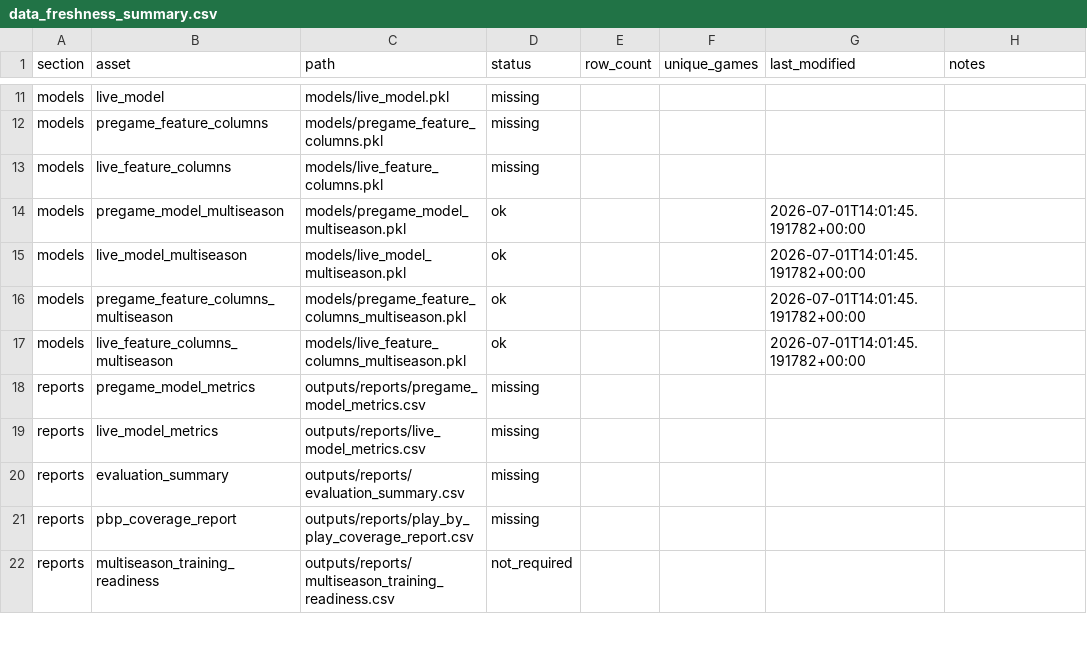
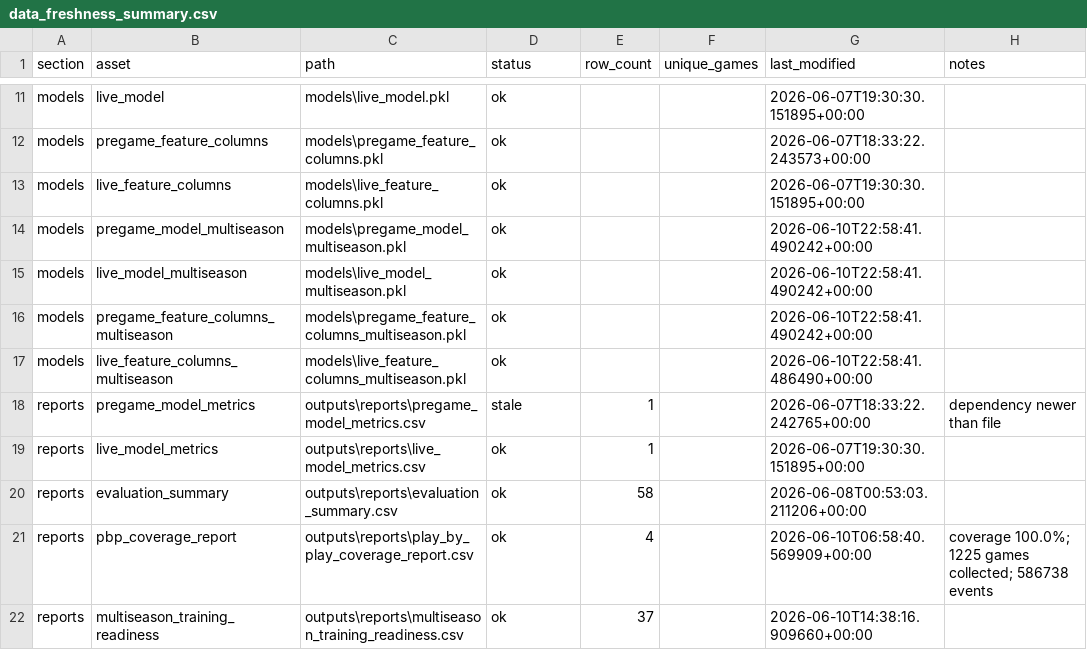
Before and after one commit to sanjay-dilip/nba-win-probability-engine, a CSV file: outputs/reports/data_freshness_summary.csv, drawn as a sheet; only a part is shown, gaps mark what is left out; the diff covers the shown part only; the diff names each change by its address in the sheet, - before the commit and + after, or states it on an @@ line.

Commit message:
chore: regenerate Finals deploy export with Games 4-5 replay data
Collected Games 4-5 playoff play-by-play (517/554 events) and reran
the local playoff case-study pipeline, then used the new
export_finals_live_predictions_for_deploy mode to write all five
completed Finals games to data/deploy/finals_live_predictions.csv
(was Games 1-3 only).

Guardrails verified before committing:
- Games 1-3 rows in the deploy export are byte-identical to the
  previously committed file (confirmed via DataFrame.equals()).
- outputs/reports/nba_finals_case_study_summary.csv (Games 1-5 live
  start/final leans) is byte-identical to the previously committed
  file (git diff empty) -- scoring is deterministic given the same
  committed model artifacts, no retraining performed.
- outputs/reports/finals_upcoming_predictions.csv and
  finals_projected_series_path.csv are unchanged (git checkout
  restored them after the rebuild altered pregame prediction values
  for Games 4-7 as a side effect of feature recomputation over the
  newly available Games 4-5 history; those locked values are not
  part of this fix).
- Full pytest suite passes (444 tests) and Streamlit AppTest confirms
  zero exceptions with live win-probability charts now rendering for
  Games 4 and 5.

outputs/reports/data_freshness_summary.csv, project_qa_summary.csv,
and playoff_coverage_report.csv are regenerated, always-fresh reports
(not locked history) and reflect the current pipeline run.

Refs #5

```diff
--- a/outputs/reports/data_freshness_summary.csv
+++ b/outputs/reports/data_freshness_summary.csv
-C11 (path): models/live_model.pkl
+C11 (path): models\live_model.pkl
-D11:D13 (status): missing
+D11:D13 (status): ok
-G11 (last_modified): (empty)
+G11 (last_modified): 2026-06-07T19:30:30.151895+00:00
-C12 (path): models/pregame_feature_columns.pkl
+C12 (path): models\pregame_feature_columns.pkl
-G12 (last_modified): (empty)
+G12 (last_modified): 2026-06-07T18:33:22.243573+00:00
-C13 (path): models/live_feature_columns.pkl
+C13 (path): models\live_feature_columns.pkl
-G13 (last_modified): (empty)
+G13 (last_modified): 2026-06-07T19:30:30.151895+00:00
-C14 (path): models/pregame_model_multiseason.pkl
+C14 (path): models\pregame_model_multiseason.pkl
-G14:G16 (last_modified): 2026-07-01T14:01:45.191782+00:00
+G14:G16 (last_modified): 2026-06-10T22:58:41.490242+00:00
-C15 (path): models/live_model_multiseason.pkl
+C15 (path): models\live_model_multiseason.pkl
-C16 (path): models/pregame_feature_columns_multiseason.pkl
+C16 (path): models\pregame_feature_columns_multiseason.pkl
-C17 (path): models/live_feature_columns_multiseason.pkl
+C17 (path): models\live_feature_columns_multiseason.pkl
-G17 (last_modified): 2026-07-01T14:01:45.191782+00:00
+G17 (last_modified): 2026-06-10T22:58:41.486490+00:00
-C18 (path): outputs/reports/pregame_model_metrics.csv
+C18 (path): outputs\reports\pregame_model_metrics.csv
-D18 (status): missing
+D18 (status): stale
-E18:E19 (row_count): (empty)
+E18:E19 (row_count): 1
-G18 (last_modified): (empty)
+G18 (last_modified): 2026-06-07T18:33:22.242765+00:00
-H18 (notes): (empty)
+H18 (notes): dependency newer than file
-C19 (path): outputs/reports/live_model_metrics.csv
+C19 (path): outputs\reports\live_model_metrics.csv
-D19:D21 (status): missing
+D19:D21 (status): ok
-G19 (last_modified): (empty)
+G19 (last_modified): 2026-06-07T19:30:30.151895+00:00
-C20 (path): outputs/reports/evaluation_summary.csv
+C20 (path): outputs\reports\evaluation_summary.csv
-E20 (row_count): (empty)
+E20 (row_count): 58
-G20 (last_modified): (empty)
+G20 (last_modified): 2026-06-08T00:53:03.211206+00:00
-C21 (path): outputs/reports/play_by_play_coverage_report.csv
+C21 (path): outputs\reports\play_by_play_coverage_report.csv
-E21 (row_count): (empty)
+E21 (row_count): 4
-G21 (last_modified): (empty)
+G21 (last_modified): 2026-06-10T06:58:40.569909+00:00
-H21 (notes): (empty)
+H21 (notes): coverage 100.0%; 1225 games collected; 586738 events
-C22 (path): outputs/reports/multiseason_training_readiness.csv
+C22 (path): outputs\reports\multiseason_training_readiness.csv
-D22 (status): not_required
+D22 (status): ok
-E22 (row_count): (empty)
+E22 (row_count): 37
-G22 (last_modified): (empty)
+G22 (last_modified): 2026-06-10T14:38:16.909660+00:00
```
Also changed, not shown: 109 edited cells elsewhere in this file, outputs/reports/project_qa_summary.csv, 2 other files.
